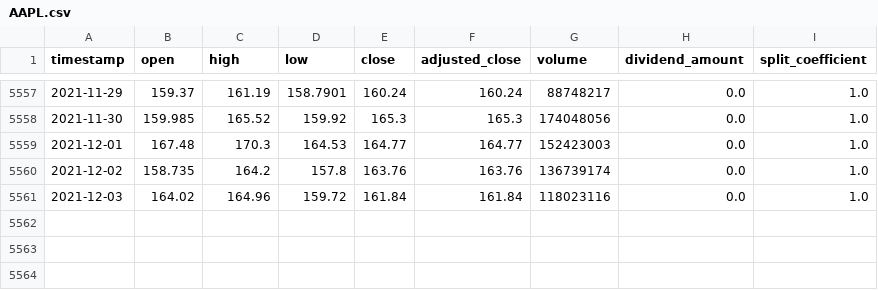
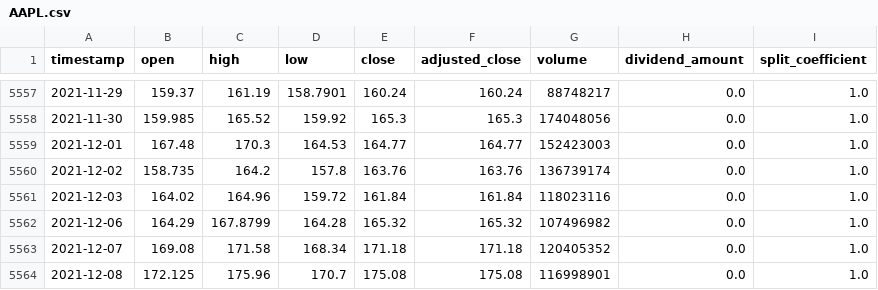
Before and after one commit to Pooksoft/Serenity, a CSV file: data/training/daily/AAPL.csv (was data/daily/AAPL.csv), drawn as a sheet; only a part is shown, gaps mark what is left out.

Commit message:
new data
new data

```diff
--- a/data/daily/AAPL.csv
+++ b/data/training/daily/AAPL.csv
@@ -5561 +5561,4 @@ timestamp,open,high,low,close,adjusted_close,volume,dividend_amount,split_coeffi
 2021-12-03,164.02,164.96,159.72,161.84,161.84,118023116,0.0,1.0
+2021-12-06,164.29,167.8799,164.28,165.32,165.32,107496982,0.0,1.0
+2021-12-07,169.08,171.58,168.34,171.18,171.18,120405352,0.0,1.0
+2021-12-08,172.125,175.96,170.7,175.08,175.08,116998901,0.0,1.0
```
Also changed, not shown: data/training/daily/ALLY.csv, data/training/daily/GM.csv, 9 other files.
